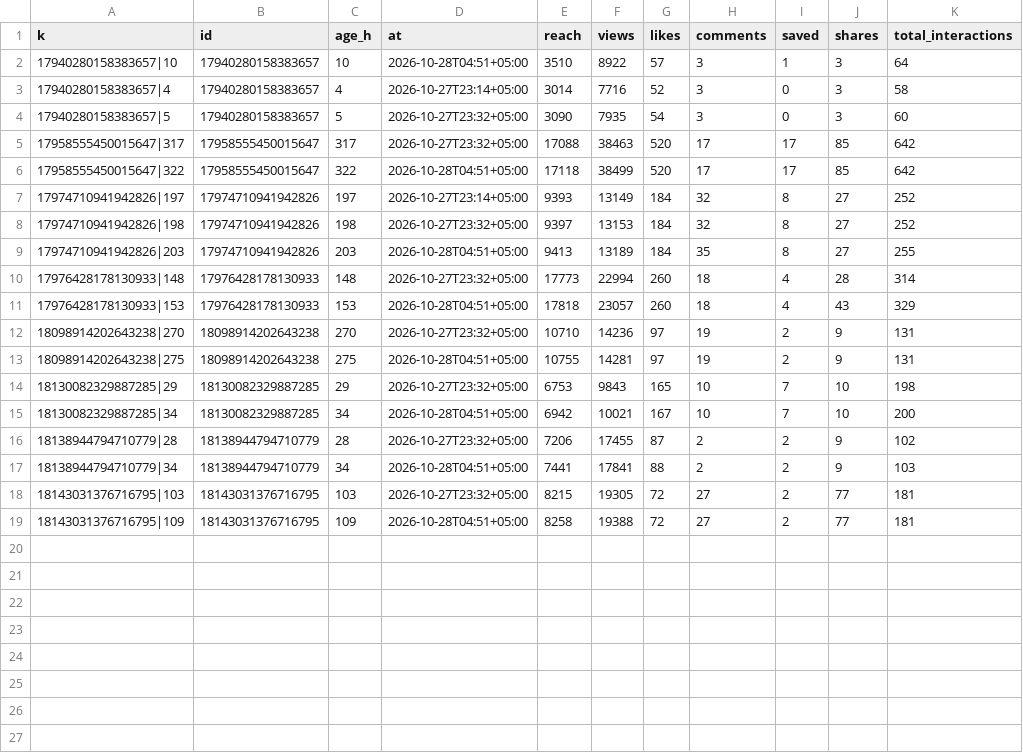
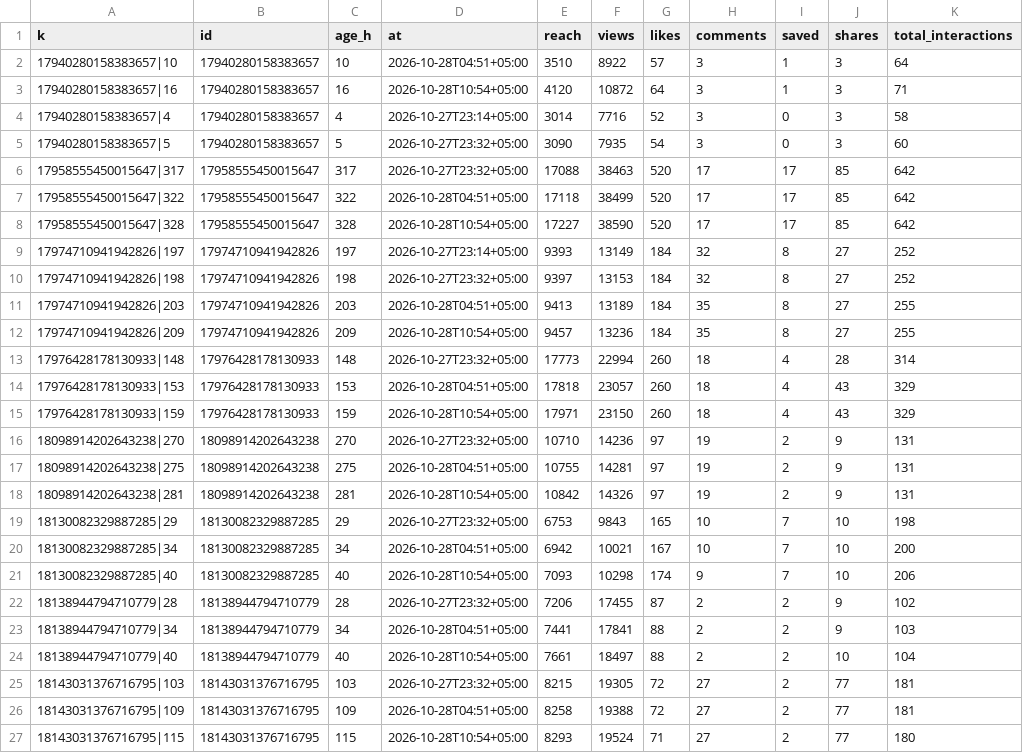
Before and after one commit to timkacloud-blip/bellissimo-instagram, a CSV file: data/media_hist.csv, drawn as a sheet; the diff names each change by its address in the sheet, - before the commit and + after, or states it on an @@ line.

Commit message:
data 2026-10-28_0557

```diff
--- a/data/media_hist.csv
+++ b/data/media_hist.csv
+row 3: 17940280158383657|16 | 17940280158383657 | 16 | 2026-10-28T10:54+05:00 | 4120 | 10872 | 64 | 3 | 1 | 3 | 71
+row 8: 17958555450015647|328 | 17958555450015647 | 328 | 2026-10-28T10:54+05:00 | 17227 | 38590 | 520 | 17 | 17 | 85 | 642
+row 12: 17974710941942826|209 | 17974710941942826 | 209 | 2026-10-28T10:54+05:00 | 9457 | 13236 | 184 | 35 | 8 | 27 | 255
+row 15: 17976428178130933|159 | 17976428178130933 | 159 | 2026-10-28T10:54+05:00 | 17971 | 23150 | 260 | 18 | 4 | 43 | 329
+row 18: 18098914202643238|281 | 18098914202643238 | 281 | 2026-10-28T10:54+05:00 | 10842 | 14326 | 97 | 19 | 2 | 9 | 131
+row 21: 18130082329887285|40 | 18130082329887285 | 40 | 2026-10-28T10:54+05:00 | 7093 | 10298 | 174 | 9 | 7 | 10 | 206
+row 24: 18138944794710779|40 | 18138944794710779 | 40 | 2026-10-28T10:54+05:00 | 7661 | 18497 | 88 | 2 | 2 | 10 | 104
+row 27: 18143031376716795|115 | 18143031376716795 | 115 | 2026-10-28T10:54+05:00 | 8293 | 19524 | 71 | 27 | 2 | 77 | 180
```
Also changed, not shown: data/account_daily.csv, data/comp_daily.csv, 8 other files.
